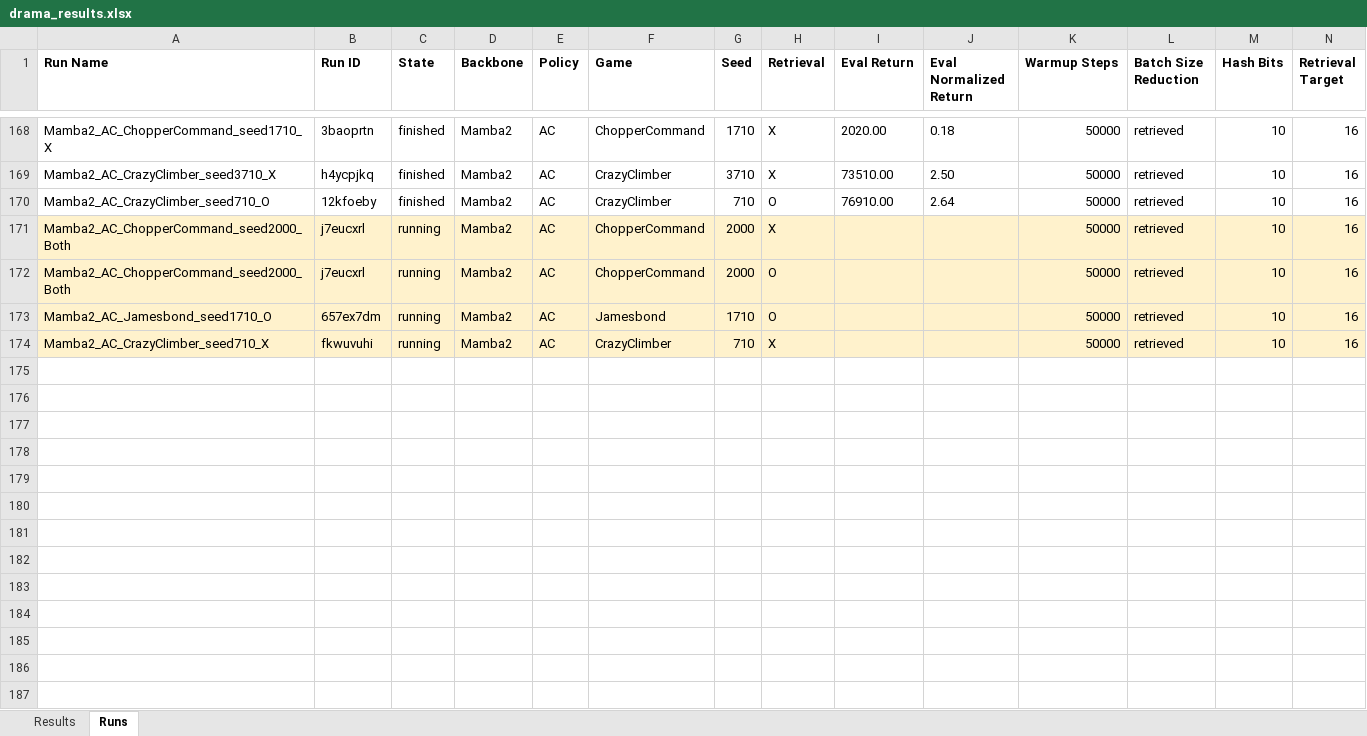
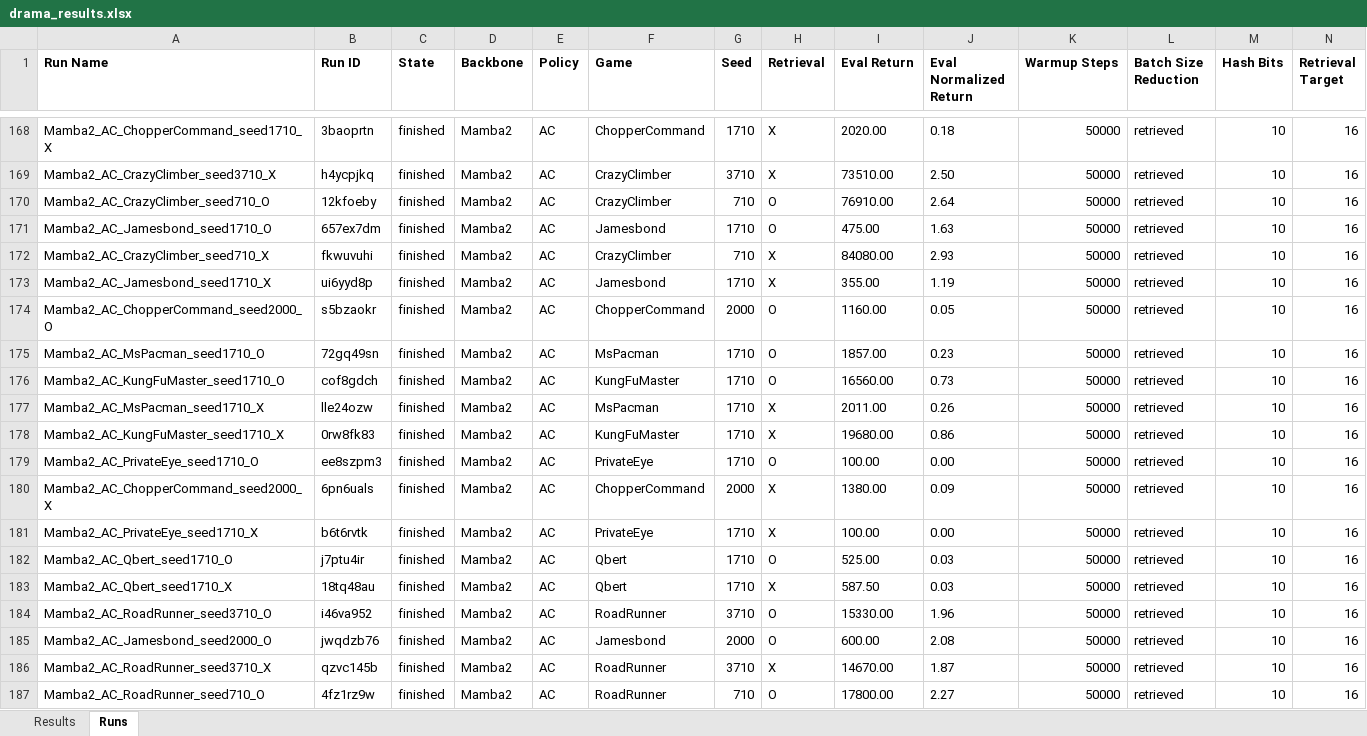
Before and after one commit to wrrte/Drama, an Excel workbook: results/drama_results.xlsx, sheet Runs, drawn as a sheet; only a part is shown, gaps mark what is left out; values as stored, in another font and other column widths than the file's, no borders; removed rows and columns are numbered as before the commit, all else as after; rows hold the shown columns only; the diff covers the shown part only; the diff names each change by its address in the sheet, - before the commit and + after, or states it on an @@ line.

```diff
--- a/results/drama_results.xlsx (sheet Runs)
+++ b/results/drama_results.xlsx (sheet Runs)
-row 171: Mamba2_AC_ChopperCommand_seed2000_Both | j7eucxrl | running | Mamba2 | AC | ChopperCommand | 2000 | X |  |  | 50000 | retrieved | 10 | 16
-row 172: Mamba2_AC_ChopperCommand_seed2000_Both | j7eucxrl | running | Mamba2 | AC | ChopperCommand | 2000 | O |  |  | 50000 | retrieved | 10 | 16
-A171:N172 fill: #FFF2CC
+A171:N172 fill: none
-C171:C172 (State): running
+C171:C172 (State): finished
-I171 (Eval Return): (empty)
+I171 (Eval Return): 475.00
-J171 (Eval Normalized Return): (empty)
+J171 (Eval Normalized Return): 1.63
-I172 (Eval Return): (empty)
+I172 (Eval Return): 84080.00
-J172 (Eval Normalized Return): (empty)
+J172 (Eval Normalized Return): 2.93
+row 173: Mamba2_AC_Jamesbond_seed1710_X | ui6yyd8p | finished | Mamba2 | AC | Jamesbond | 1710 | X | 355.00 | 1.19 | 50000 | retrieved | 10 | 16
+row 174: Mamba2_AC_ChopperCommand_seed2000_O | s5bzaokr | finished | Mamba2 | AC | ChopperCommand | 2000 | O | 1160.00 | 0.05 | 50000 | retrieved | 10 | 16
+row 175: Mamba2_AC_MsPacman_seed1710_O | 72gq49sn | finished | Mamba2 | AC | MsPacman | 1710 | O | 1857.00 | 0.23 | 50000 | retrieved | 10 | 16
+row 176: Mamba2_AC_KungFuMaster_seed1710_O | cof8gdch | finished | Mamba2 | AC | KungFuMaster | 1710 | O | 16560.00 | 0.73 | 50000 | retrieved | 10 | 16
+row 177: Mamba2_AC_MsPacman_seed1710_X | lle24ozw | finished | Mamba2 | AC | MsPacman | 1710 | X | 2011.00 | 0.26 | 50000 | retrieved | 10 | 16
+row 178: Mamba2_AC_KungFuMaster_seed1710_X | 0rw8fk83 | finished | Mamba2 | AC | KungFuMaster | 1710 | X | 19680.00 | 0.86 | 50000 | retrieved | 10 | 16
+row 179: Mamba2_AC_PrivateEye_seed1710_O | ee8szpm3 | finished | Mamba2 | AC | PrivateEye | 1710 | O | 100.00 | 0.00 | 50000 | retrieved | 10 | 16
+row 180: Mamba2_AC_ChopperCommand_seed2000_X | 6pn6uals | finished | Mamba2 | AC | ChopperCommand | 2000 | X | 1380.00 | 0.09 | 50000 | retrieved | 10 | 16
+row 181: Mamba2_AC_PrivateEye_seed1710_X | b6t6rvtk | finished | Mamba2 | AC | PrivateEye | 1710 | X | 100.00 | 0.00 | 50000 | retrieved | 10 | 16
+row 182: Mamba2_AC_Qbert_seed1710_O | j7ptu4ir | finished | Mamba2 | AC | Qbert | 1710 | O | 525.00 | 0.03 | 50000 | retrieved | 10 | 16
+row 183: Mamba2_AC_Qbert_seed1710_X | 18tq48au | finished | Mamba2 | AC | Qbert | 1710 | X | 587.50 | 0.03 | 50000 | retrieved | 10 | 16
+row 184: Mamba2_AC_RoadRunner_seed3710_O | i46va952 | finished | Mamba2 | AC | RoadRunner | 3710 | O | 15330.00 | 1.96 | 50000 | retrieved | 10 | 16
+row 185: Mamba2_AC_Jamesbond_seed2000_O | jwqdzb76 | finished | Mamba2 | AC | Jamesbond | 2000 | O | 600.00 | 2.08 | 50000 | retrieved | 10 | 16
+row 186: Mamba2_AC_RoadRunner_seed3710_X | qzvc145b | finished | Mamba2 | AC | RoadRunner | 3710 | X | 14670.00 | 1.87 | 50000 | retrieved | 10 | 16
+row 187: Mamba2_AC_RoadRunner_seed710_O | 4fz1rz9w | finished | Mamba2 | AC | RoadRunner | 710 | O | 17800.00 | 2.27 | 50000 | retrieved | 10 | 16
```
Also changed, not shown: 6 added rows and cell formats elsewhere in this sheet, sheet Results, 3 other files.
